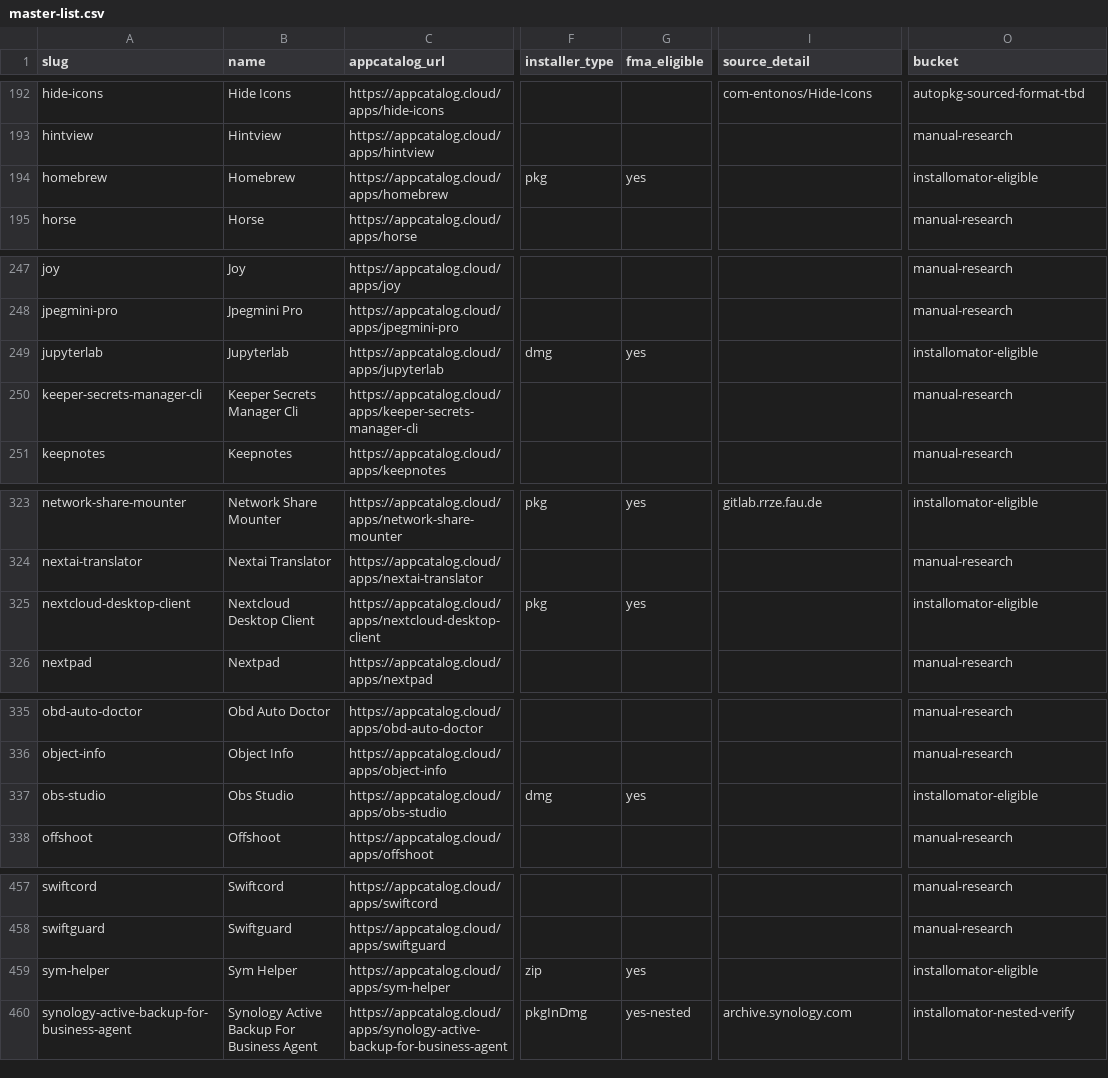
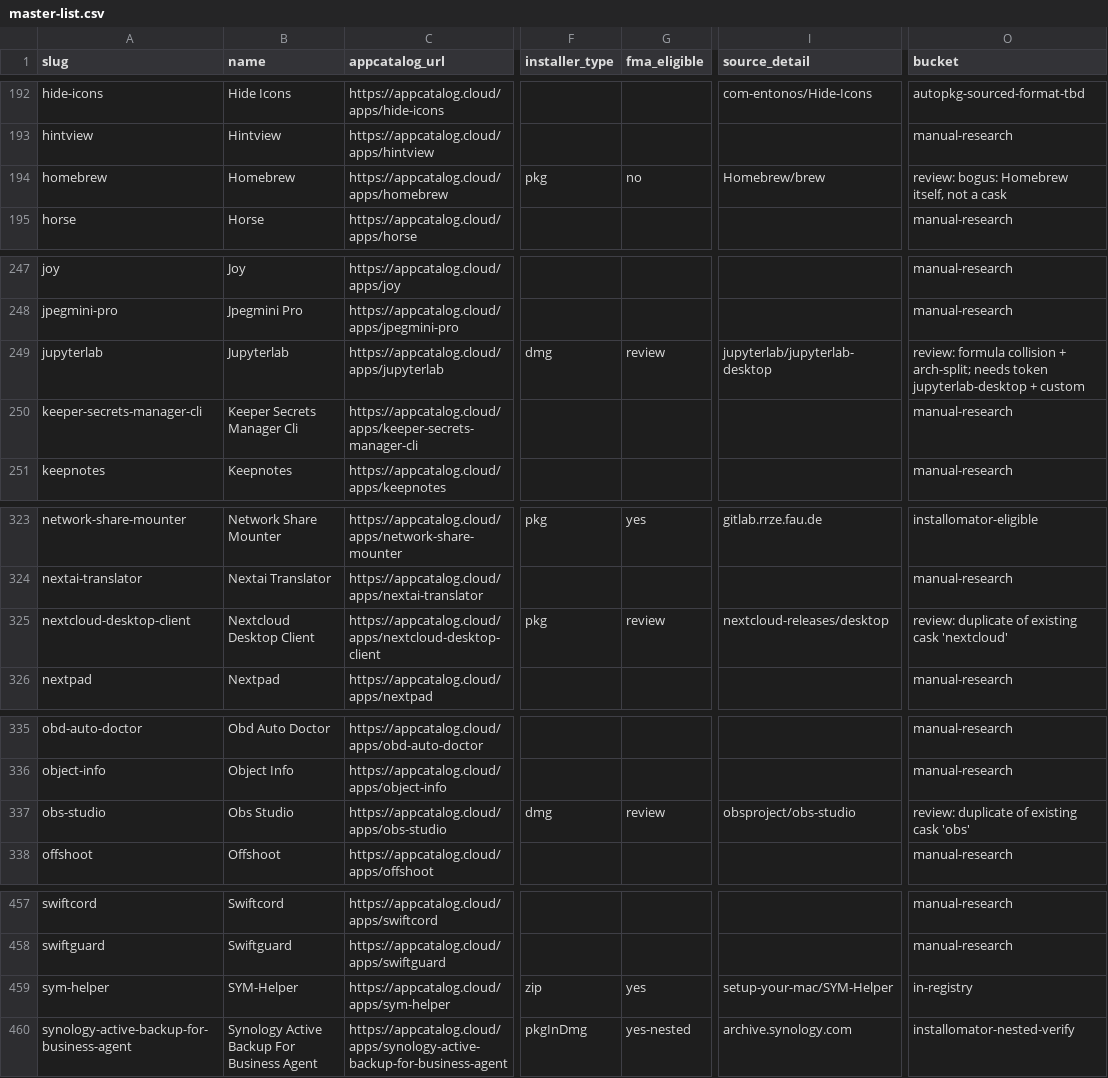
Before and after one commit to AdamBaali/FMA-Homebrew-Expander, a CSV file: data/master-list.csv, drawn as a sheet; only a part is shown, gaps mark what is left out; the diff covers the shown part only; the diff names each change by its address in the sheet, - before the commit and + after, or states it on an @@ line.

```diff
--- a/data/master-list.csv
+++ b/data/master-list.csv
-G194 (fma_eligible): yes
+G194 (fma_eligible): no
-I194 (source_detail): (empty)
+I194 (source_detail): Homebrew/brew
-O194 (bucket): installomator-eligible
+O194 (bucket): review: bogus: Homebrew itself, not a cask
-G249 (fma_eligible): yes
+G249 (fma_eligible): review
-I249 (source_detail): (empty)
+I249 (source_detail): jupyterlab/jupyterlab-desktop
-O249 (bucket): installomator-eligible
+O249 (bucket): review: formula collision + arch-split; needs token jupyterlab-desktop + custom
-G325 (fma_eligible): yes
+G325 (fma_eligible): review
-I325 (source_detail): (empty)
+I325 (source_detail): nextcloud-releases/desktop
-O325 (bucket): installomator-eligible
+O325 (bucket): review: duplicate of existing cask 'nextcloud'
-G337 (fma_eligible): yes
+G337 (fma_eligible): review
-I337 (source_detail): (empty)
+I337 (source_detail): obsproject/obs-studio
-O337 (bucket): installomator-eligible
+O337 (bucket): review: duplicate of existing cask 'obs'
-B459 (name): Sym Helper
+B459 (name): SYM-Helper
-I459 (source_detail): (empty)
+I459 (source_detail): setup-your-mac/SYM-Helper
-O459 (bucket): installomator-eligible
+O459 (bucket): in-registry
```
Also changed, not shown: 49 edited cells elsewhere in this file, 4 other files.
